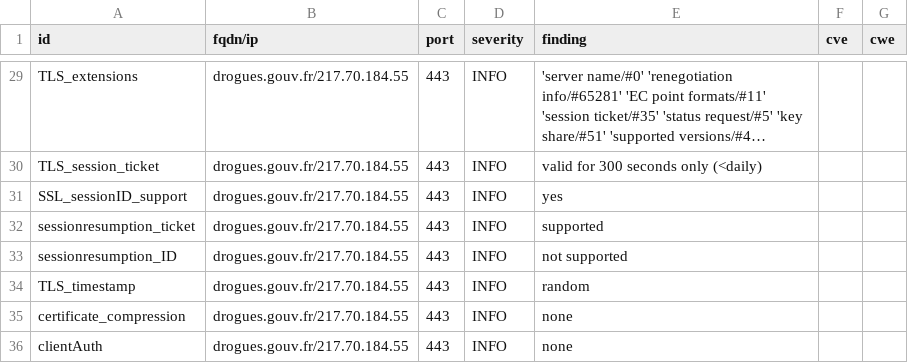
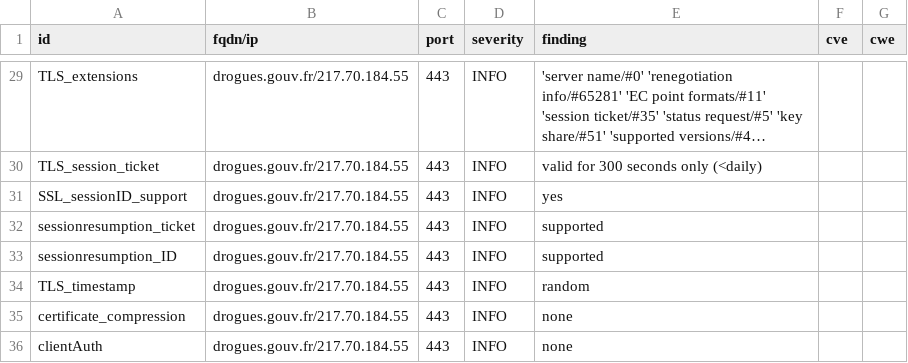
Before and after one commit to GKO-org/dashlordPrd4, a CSV file: results/aHR0cHM6Ly9kcm9ndWVzLmdvdXYuZnI=/testssl.csv, drawn as a sheet; only a part is shown, gaps mark what is left out; long unchanged cells end in ….

```diff
--- a/results/aHR0cHM6Ly9kcm9ndWVzLmdvdXYuZnI=/testssl.csv
+++ b/results/aHR0cHM6Ly9kcm9ndWVzLmdvdXYuZnI=/testssl.csv
@@ -32,3 +32,3 @@
 "sessionresumption_ticket","drogues.gouv.fr/217.70.184.55","443","INFO","supported","",""
-"sessionresumption_ID","drogues.gouv.fr/217.70.184.55","443","INFO","not supported","",""
+"sessionresumption_ID","drogues.gouv.fr/217.70.184.55","443","INFO","supported","",""
 "TLS_timestamp","drogues.gouv.fr/217.70.184.55","443","INFO","random","",""
```
Also changed, not shown: 8 other files.
